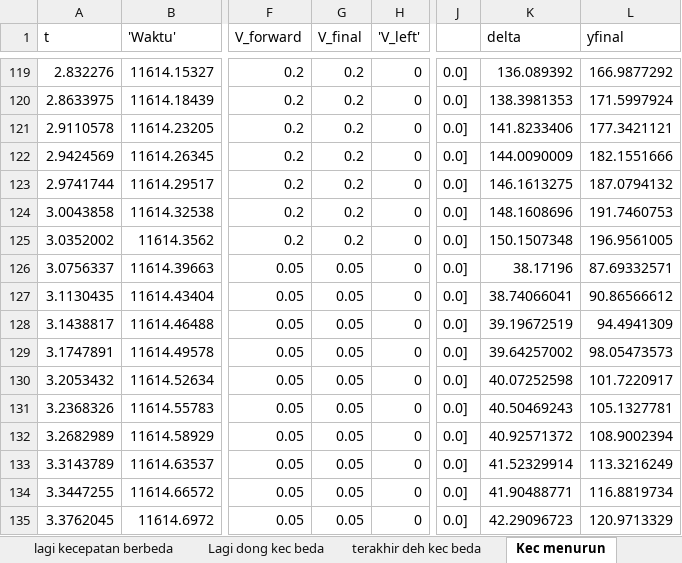
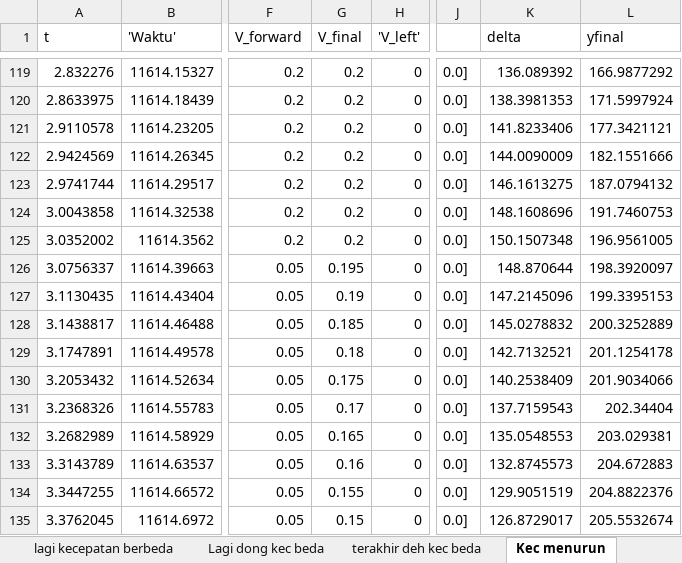
Before and after one commit to YP144/DroneControl, an Excel workbook: Karakteristik/Beda Kecepatan.xlsx, sheet Kec menurun, drawn as a sheet; only a part is shown, gaps mark what is left out; values as stored, in another font and other column widths than the file's, no borders; charts and pictures not drawn; the diff covers the shown part only; the diff names each change by its address in the sheet, - before the commit and + after, or states it on an @@ line.

```diff
--- a/Karakteristik/Beda Kecepatan.xlsx (sheet Kec menurun)
+++ b/Karakteristik/Beda Kecepatan.xlsx (sheet Kec menurun)
-G126 (V_final): 0.05
+G126 (V_final): 0.195
-K126 (delta): 38.17196
+K126 (delta): 148.870644
-L126 (yfinal): 87.69332571
+L126 (yfinal): 198.3920097
-G127 (V_final): 0.05
+G127 (V_final): 0.19
-K127 (delta): 38.74066041
+K127 (delta): 147.2145096
-L127 (yfinal): 90.86566612
+L127 (yfinal): 199.3395153
-G128 (V_final): 0.05
+G128 (V_final): 0.185
-K128 (delta): 39.19672519
+K128 (delta): 145.0278832
-L128 (yfinal): 94.4941309
+L128 (yfinal): 200.3252889
-G129 (V_final): 0.05
+G129 (V_final): 0.18
-K129 (delta): 39.64257002
+K129 (delta): 142.7132521
-L129 (yfinal): 98.05473573
+L129 (yfinal): 201.1254178
-G130 (V_final): 0.05
+G130 (V_final): 0.175
-K130 (delta): 40.07252598
+K130 (delta): 140.2538409
-L130 (yfinal): 101.7220917
+L130 (yfinal): 201.9034066
-G131 (V_final): 0.05
+G131 (V_final): 0.17
-K131 (delta): 40.50469243
+K131 (delta): 137.7159543
-L131 (yfinal): 105.1327781
+L131 (yfinal): 202.34404
-G132 (V_final): 0.05
+G132 (V_final): 0.165
-K132 (delta): 40.92571372
+K132 (delta): 135.0548553
-L132 (yfinal): 108.9002394
+L132 (yfinal): 203.029381
-G133 (V_final): 0.05
+G133 (V_final): 0.16
-K133 (delta): 41.52329914
+K133 (delta): 132.8745573
-L133 (yfinal): 113.3216249
+L133 (yfinal): 204.672883
-G134 (V_final): 0.05
+G134 (V_final): 0.155
-K134 (delta): 41.90488771
+K134 (delta): 129.9051519
-L134 (yfinal): 116.8819734
+L134 (yfinal): 204.8822376
-G135 (V_final): 0.05
+G135 (V_final): 0.15
-K135 (delta): 42.29096723
+K135 (delta): 126.8729017
-L135 (yfinal): 120.9713329
+L135 (yfinal): 205.5532674
```
Also changed, not shown: 57 edited cells elsewhere in this sheet, sheet terakhir deh kec beda, charts or pictures.
